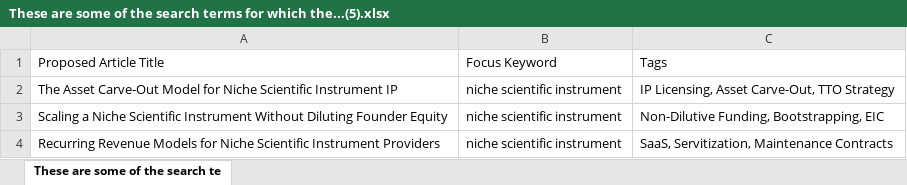
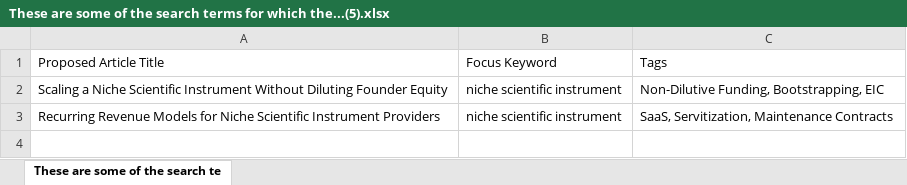
Before and after one commit to aquilesC/venturi-labs-website, an Excel workbook: temp_artifacts/These are some of the search terms for which the...(5).xlsx, sheet These are some of the search te, drawn as a sheet; values as stored, in another font and other column widths than the file's, no borders; charts and pictures not drawn; the diff names each change by its address in the sheet, - before the commit and + after, or states it on an @@ line.

```diff
--- a/temp_artifacts/These are some of the search terms for which the...(5).xlsx (sheet These are some of the search te)
+++ b/temp_artifacts/These are some of the search terms for which the...(5).xlsx (sheet These are some of the search te)
-row 2: The Asset Carve-Out Model for Niche Scientific Instrument IP | niche scientific instrument | IP Licensing, Asset Carve-Out, TTO Strategy
```
Also changed, not shown: temp_artifacts/These are some of the search terms for which the...(1).xlsx, 5 other files.
